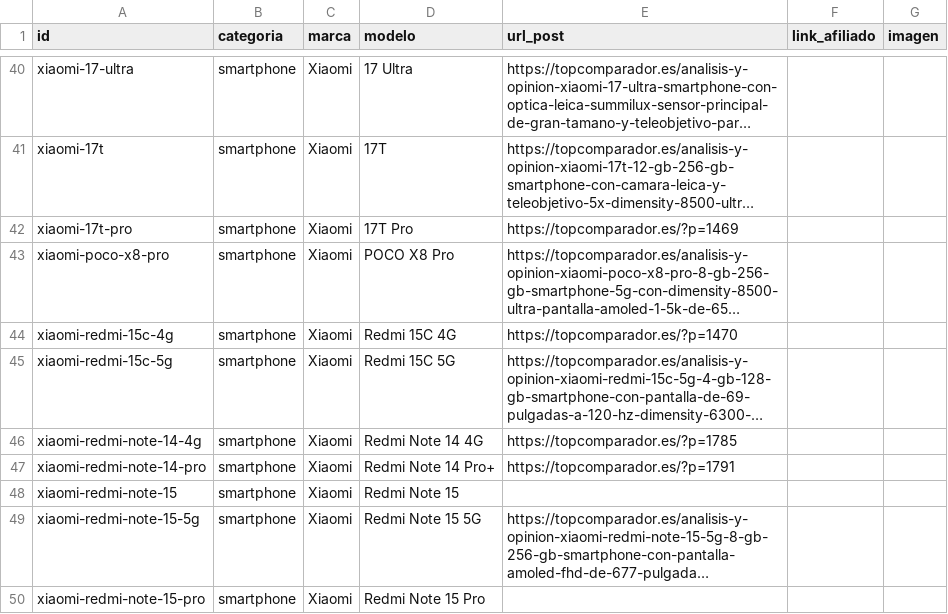
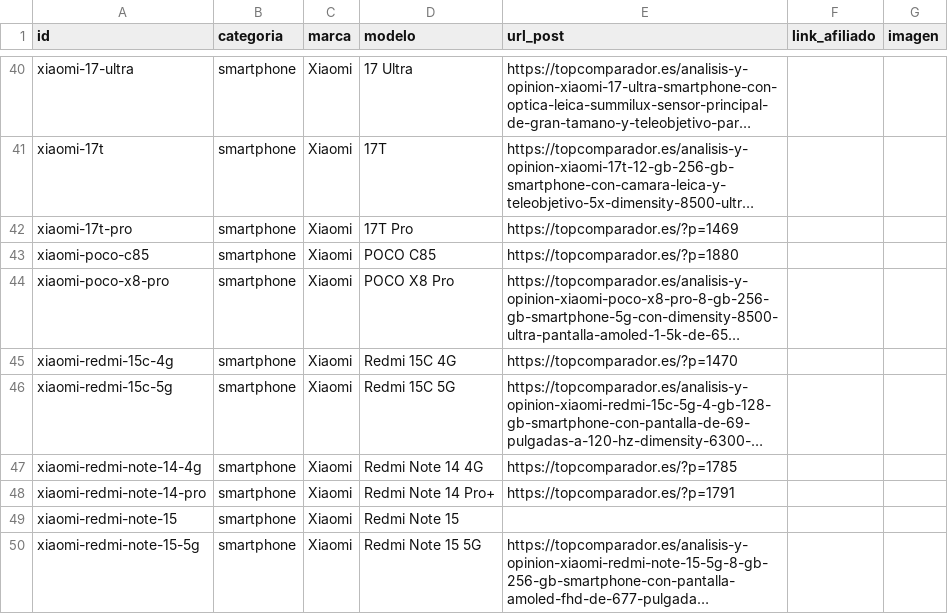
Before and after one commit to educastro120-maker/comparador-amazon-ia, a CSV file: data/enlaces_manual.csv, drawn as a sheet; only a part is shown, gaps mark what is left out; the shorter side is filled out with more unchanged rows; long unchanged cells end in …; the diff names each change by its address in the sheet, - before the commit and + after, or states it on an @@ line.

Commit message:
Robot: actualizar memoria (data/)

```diff
--- a/data/enlaces_manual.csv
+++ b/data/enlaces_manual.csv
+row 43: xiaomi-poco-c85 | smartphone | Xiaomi | POCO C85 | https://topcomparador.es/?p=1880
```
Also changed, not shown: 3 other files.
